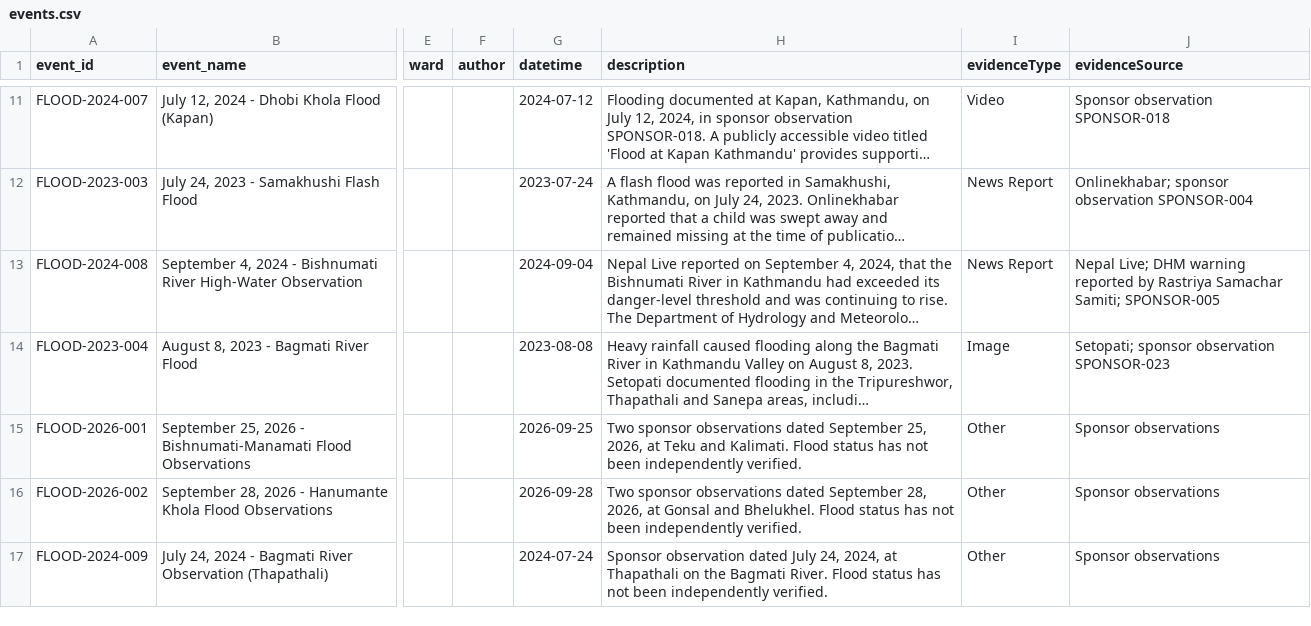
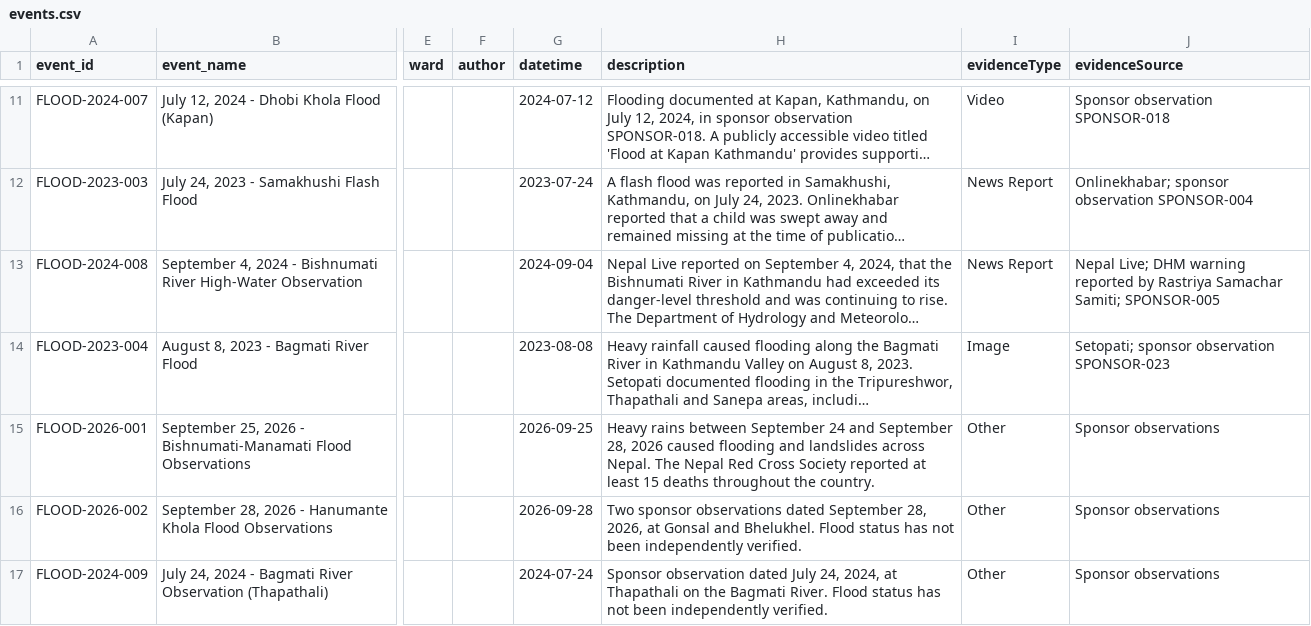
Before and after one commit to rslezas/S4W-Data-Cleaner, a CSV file: flood_repository_2/data/events.csv, drawn as a sheet; only a part is shown, gaps mark what is left out; long unchanged cells end in …; the diff names each change by its address in the sheet, - before the commit and + after, or states it on an @@ line.

```diff
--- a/flood_repository_2/data/events.csv
+++ b/flood_repository_2/data/events.csv
-H15 (description): Two sponsor observations dated September 25, 2026, at Teku and Kalimati. Flood status has not been independently verified.
+H15 (description): Heavy rains between September 24 and September 28, 2026 caused flooding and landslides across Nepal. The Nepal Red Cross Society reported at least 15 deaths throughout the country.
```
Also changed, not shown: flood_repository_2/data/event_summaries.csv, 20 other files.
